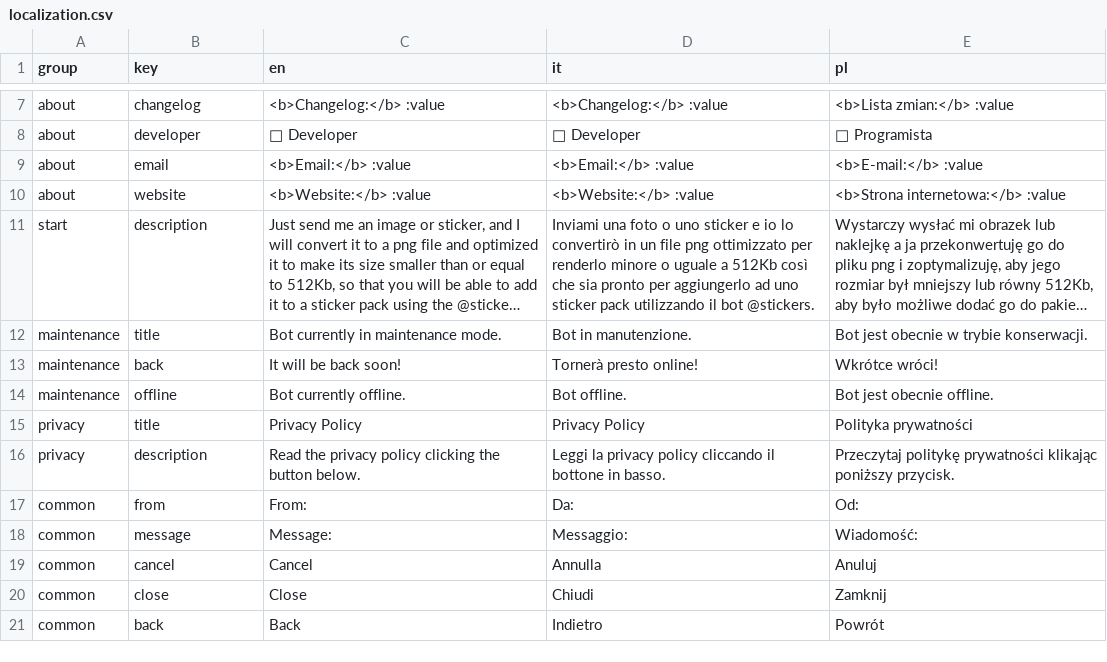
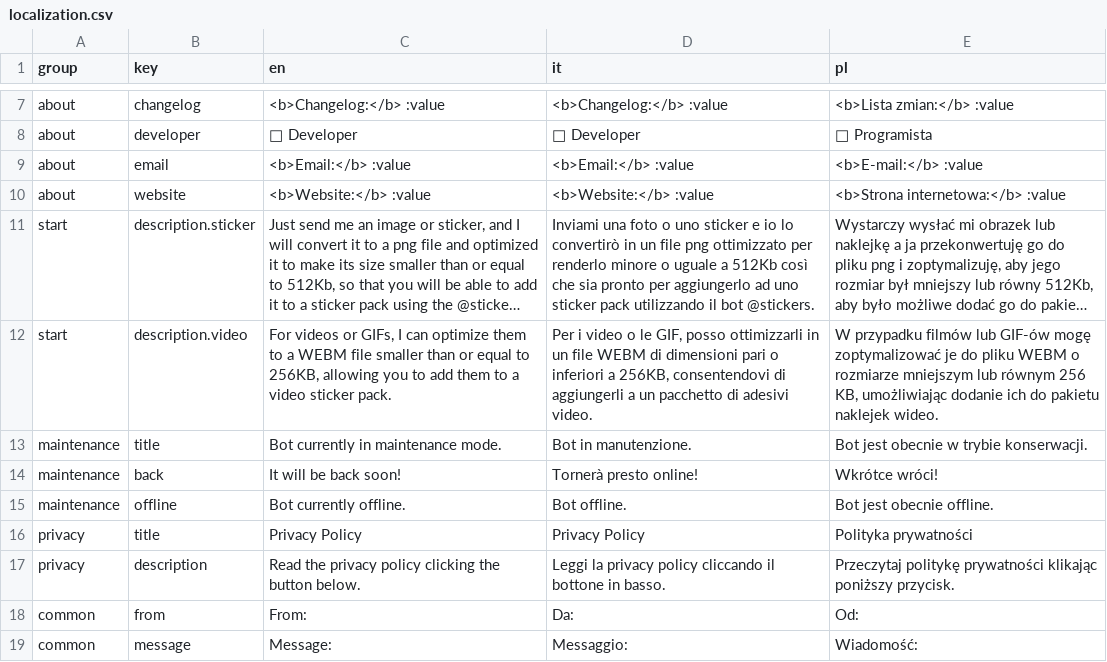
Before and after one commit to Lukasss93/telegram-stickeroptimizer, a CSV file: lang/localization.csv, drawn as a sheet; only a part is shown, gaps mark what is left out; the shorter side is filled out with more unchanged rows; long unchanged cells end in …; the diff names each change by its address in the sheet, - before the commit and + after, or states it on an @@ line.

Commit message:
Update /start command text

```diff
--- a/lang/localization.csv
+++ b/lang/localization.csv
-B11 (key): description
+B11 (key): description.sticker
+row 12: start | description.video | For videos or GIFs, I can optimize them to a WEBM file smaller than or equal to 256KB, allowing you to add them to a video sticker pack. | Per i video o le GIF, posso ottimizzarli in un file WEBM di dimensioni pari o inferiori a 256KB, consentendovi di aggiungerli a un pacchetto di adesivi video. | W przypadku filmów lub GIF-ów mogę zoptymalizować je do pliku WEBM o rozmiarze mniejszym lub równym 256 KB, umożliwiając dodanie ich do pakietu naklejek wideo.
```
Also changed, not shown: 4 other files.
